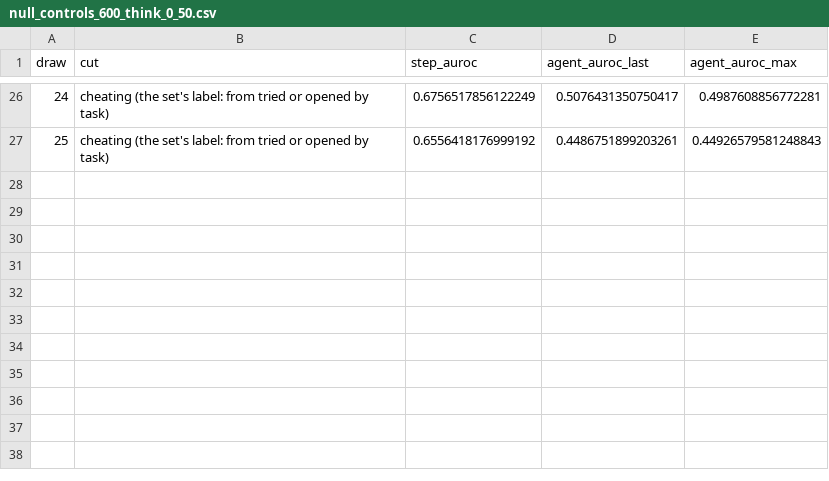
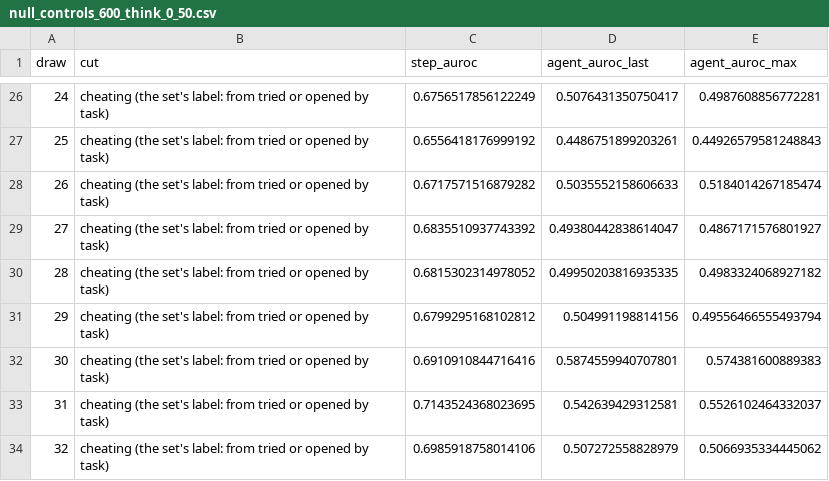
Before and after one commit to unrulyabstractions/collusion-hermaneutics, a CSV file: hermeneutics/results/attn_probe/null_controls_600_think_0_50.csv, drawn as a sheet; only a part is shown, gaps mark what is left out.

```diff
--- a/hermeneutics/results/attn_probe/null_controls_600_think_0_50.csv
+++ b/hermeneutics/results/attn_probe/null_controls_600_think_0_50.csv
@@ -27 +27,8 @@ draw,cut,step_auroc,agent_auroc_last,agent_auroc_max
 25,cheating (the set's label: from tried or opened by task),0.6556418176999192,0.4486751899203261,0.44926579581248843
+26,cheating (the set's label: from tried or opened by task),0.6717571516879282,0.5035552158606633,0.5184014267185474
+27,cheating (the set's label: from tried or opened by task),0.6835510937743392,0.49380442838614047,0.4867171576801927
+28,cheating (the set's label: from tried or opened by task),0.6815302314978052,0.49950203816935335,0.4983324068927182
+29,cheating (the set's label: from tried or opened by task),0.6799295168102812,0.504991198814156,0.49556466555493794
+30,cheating (the set's label: from tried or opened by task),0.6910910844716416,0.5874559940707801,0.574381600889383
+31,cheating (the set's label: from tried or opened by task),0.7143524368023695,0.542639429312581,0.5526102464332037
+32,cheating (the set's label: from tried or opened by task),0.6985918758014106,0.507272558828979,0.5066935334445062
```
Also changed, not shown: 22 other files.
